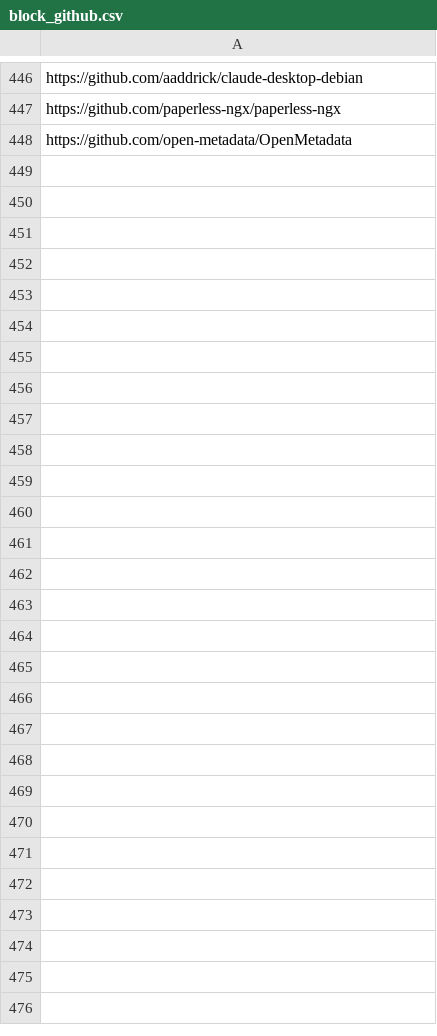
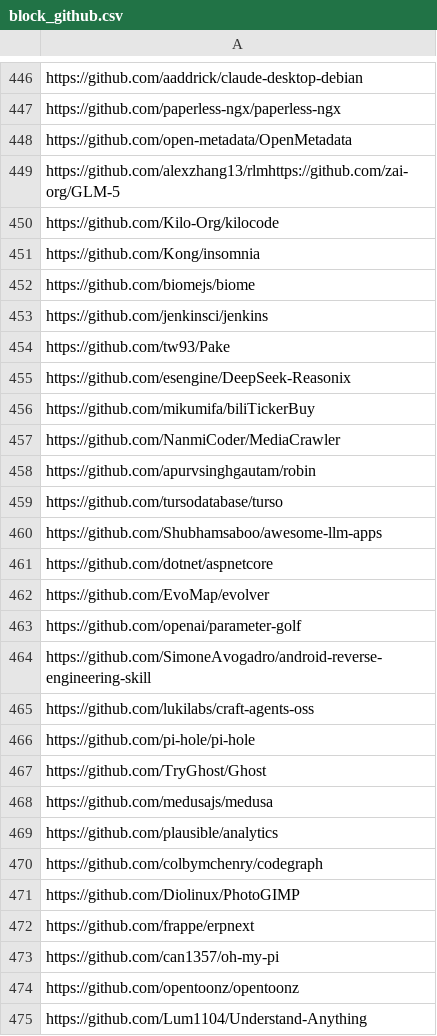
Before and after one commit to youzeliang/github-trending-scraper, a CSV file: block_github.csv, drawn as a sheet; only a part is shown, gaps mark what is left out; the diff names each change by its address in the sheet, - before the commit and + after, or states it on an @@ line.

```diff
--- a/block_github.csv
+++ b/block_github.csv
+row 449: https://github.com/alexzhang13/rlmhttps://github.com/zai-org/GLM-5
+row 450: https://github.com/Kilo-Org/kilocode
+row 451: https://github.com/Kong/insomnia
+row 452: https://github.com/biomejs/biome
+row 453: https://github.com/jenkinsci/jenkins
+row 454: https://github.com/tw93/Pake
+row 455: https://github.com/esengine/DeepSeek-Reasonix
+row 456: https://github.com/mikumifa/biliTickerBuy
+row 457: https://github.com/NanmiCoder/MediaCrawler
+row 458: https://github.com/apurvsinghgautam/robin
+row 459: https://github.com/tursodatabase/turso
+row 460: https://github.com/Shubhamsaboo/awesome-llm-apps
+row 461: https://github.com/dotnet/aspnetcore
+row 462: https://github.com/EvoMap/evolver
+row 463: https://github.com/openai/parameter-golf
+row 464: https://github.com/SimoneAvogadro/android-reverse-engineering-skill
+row 465: https://github.com/lukilabs/craft-agents-oss
+row 466: https://github.com/pi-hole/pi-hole
+row 467: https://github.com/TryGhost/Ghost
+row 468: https://github.com/medusajs/medusa
+row 469: https://github.com/plausible/analytics
+row 470: https://github.com/colbymchenry/codegraph
+row 471: https://github.com/Diolinux/PhotoGIMP
+row 472: https://github.com/frappe/erpnext
+row 473: https://github.com/can1357/oh-my-pi
+row 474: https://github.com/opentoonz/opentoonz
+row 475: https://github.com/Lum1104/Understand-Anything
```
Also changed, not shown: github_trending.csv, interesting.csv.
